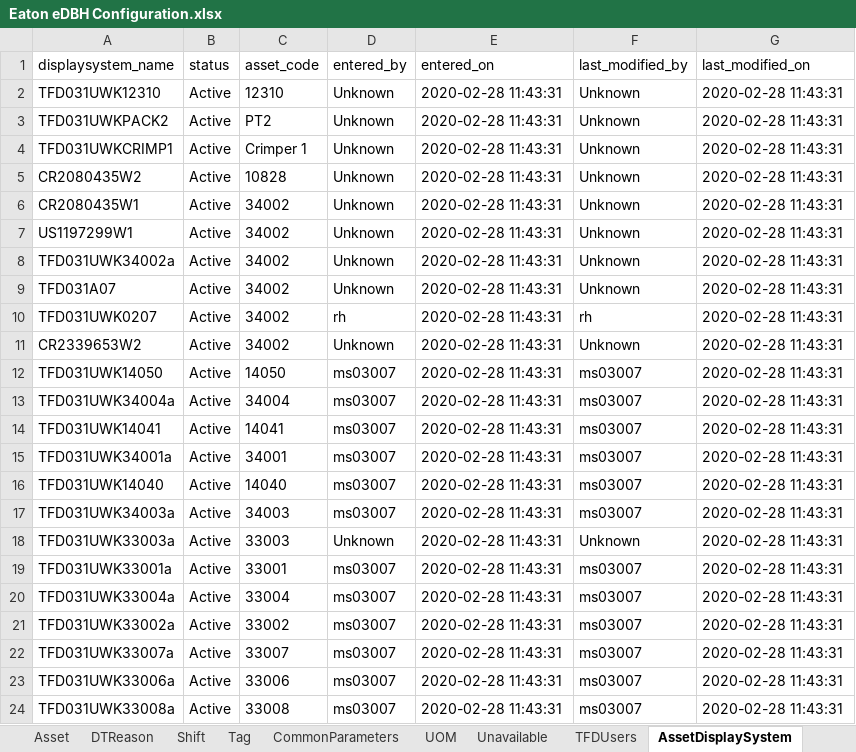
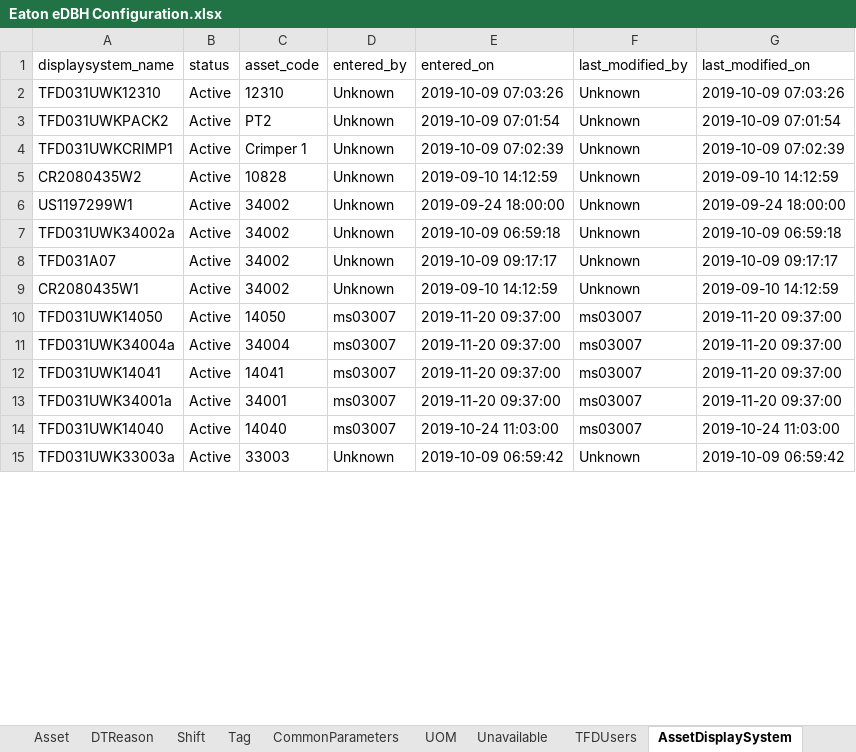
Before and after one commit to andygarciasoto/edbh, an Excel workbook: api/uploads/Eaton eDBH Configuration.xlsx, sheet AssetDisplaySystem, drawn as a sheet; only a part is shown; values as stored, in another font and other column widths than the file's, no borders; removed rows and columns are numbered as before the commit, all else as after; the diff covers the shown part only; the diff names each change by its address in the sheet, - before the commit and + after, or states it on an @@ line.

Commit message:
workcell and asset modules fixed in old import/export tool

```diff
--- a/api/uploads/Eaton eDBH Configuration.xlsx (sheet AssetDisplaySystem)
+++ b/api/uploads/Eaton eDBH Configuration.xlsx (sheet AssetDisplaySystem)
-E2 (entered_on): 2020-02-28 11:43:31
+E2 (entered_on): 2019-10-09 07:03:26
-G2 (last_modified_on): 2020-02-28 11:43:31
+G2 (last_modified_on): 2019-10-09 07:03:26
-E3 (entered_on): 2020-02-28 11:43:31
+E3 (entered_on): 2019-10-09 07:01:54
-G3 (last_modified_on): 2020-02-28 11:43:31
+G3 (last_modified_on): 2019-10-09 07:01:54
-E4 (entered_on): 2020-02-28 11:43:31
+E4 (entered_on): 2019-10-09 07:02:39
-G4 (last_modified_on): 2020-02-28 11:43:31
+G4 (last_modified_on): 2019-10-09 07:02:39
-E5 (entered_on): 2020-02-28 11:43:31
+E5 (entered_on): 2019-09-10 14:12:59
-G5 (last_modified_on): 2020-02-28 11:43:31
+G5 (last_modified_on): 2019-09-10 14:12:59
-row 6: CR2080435W1 | Active | 34002 | Unknown | 2020-02-28 11:43:31 | Unknown | 2020-02-28 11:43:31
-E6 (entered_on): 2020-02-28 11:43:31
+E6 (entered_on): 2019-09-24 18:00:00
-G6 (last_modified_on): 2020-02-28 11:43:31
+G6 (last_modified_on): 2019-09-24 18:00:00
-E7 (entered_on): 2020-02-28 11:43:31
+E7 (entered_on): 2019-10-09 06:59:18
-G7 (last_modified_on): 2020-02-28 11:43:31
+G7 (last_modified_on): 2019-10-09 06:59:18
-E8 (entered_on): 2020-02-28 11:43:31
+E8 (entered_on): 2019-10-09 09:17:17
-G8 (last_modified_on): 2020-02-28 11:43:31
+G8 (last_modified_on): 2019-10-09 09:17:17
-row 10: TFD031UWK0207 | Active | 34002 | rh | 2020-02-28 11:43:31 | rh | 2020-02-28 11:43:31
-A9 (displaysystem_name): CR2339653W2
+A9 (displaysystem_name): CR2080435W1
-E9 (entered_on): 2020-02-28 11:43:31
+E9 (entered_on): 2019-09-10 14:12:59
-G9 (last_modified_on): 2020-02-28 11:43:31
+G9 (last_modified_on): 2019-09-10 14:12:59
-E10:E13 (entered_on): 2020-02-28 11:43:31
+E10:E13 (entered_on): 2019-11-20 09:37:00
-G10:G13 (last_modified_on): 2020-02-28 11:43:31
+G10:G13 (last_modified_on): 2019-11-20 09:37:00
-E14 (entered_on): 2020-02-28 11:43:31
+E14 (entered_on): 2019-10-24 11:03:00
-G14 (last_modified_on): 2020-02-28 11:43:31
+G14 (last_modified_on): 2019-10-24 11:03:00
-row 17: TFD031UWK34003a | Active | 34003 | ms03007 | 2020-02-28 11:43:31 | ms03007 | 2020-02-28 11:43:31
-E15 (entered_on): 2020-02-28 11:43:31
+E15 (entered_on): 2019-10-09 06:59:42
-G15 (last_modified_on): 2020-02-28 11:43:31
+G15 (last_modified_on): 2019-10-09 06:59:42
-row 19: TFD031UWK33001a | Active | 33001 | ms03007 | 2020-02-28 11:43:31 | ms03007 | 2020-02-28 11:43:31
-row 20: TFD031UWK33004a | Active | 33004 | ms03007 | 2020-02-28 11:43:31 | ms03007 | 2020-02-28 11:43:31
-row 21: TFD031UWK33002a | Active | 33002 | ms03007 | 2020-02-28 11:43:31 | ms03007 | 2020-02-28 11:43:31
-row 22: TFD031UWK33007a | Active | 33007 | ms03007 | 2020-02-28 11:43:31 | ms03007 | 2020-02-28 11:43:31
-row 23: TFD031UWK33006a | Active | 33006 | ms03007 | 2020-02-28 11:43:31 | ms03007 | 2020-02-28 11:43:31
-row 24: TFD031UWK33008a | Active | 33008 | ms03007 | 2020-02-28 11:43:31 | ms03007 | 2020-02-28 11:43:31
```
Also changed, not shown: 1 added row, 6 removed rows and 16 edited cells elsewhere in this sheet, sheet DTReason, sheet Unavailable, sheet TFDUsers, sheet Tag, sheet Asset, sheet Shift, 3 more sheets, 6 other files.
